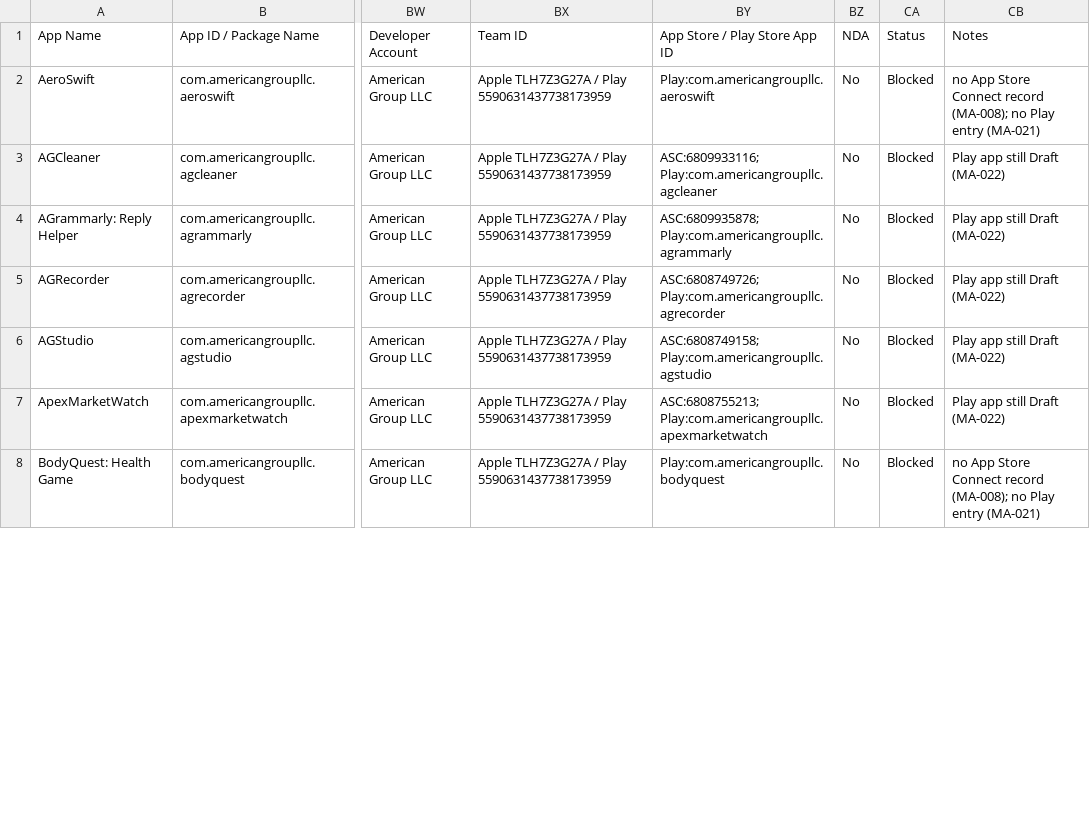
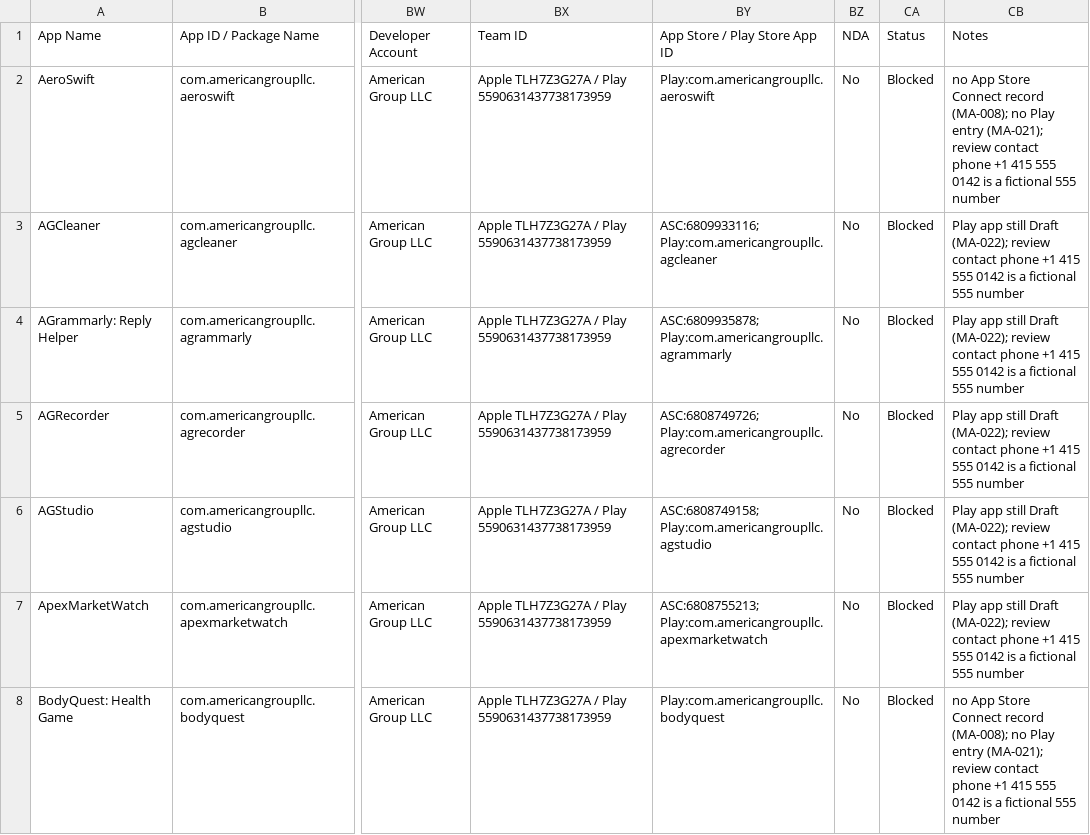
Before and after one commit to AmericanGroupLLC/agl-manifest, a CSV file: docs/store-master.csv, drawn as a sheet; only a part is shown, gaps mark what is left out; the diff covers the shown part only; the diff names each change by its address in the sheet, - before the commit and + after, or states it on an @@ line.

Commit message:
Flag the fictional review contact number
All 43 apps carry +1 415 555 0142 as the App Review contact. 555-01xx is the
reserved fictional range, so nobody answers it. App Review calls that number
when a submission stalls, and an unreachable one costs a full review cycle.
Every app is now flagged until a real number replaces it in
store/defaults.json.

```diff
--- a/docs/store-master.csv
+++ b/docs/store-master.csv
-CB2: …Play entry (MA-021)
+CB2: …Play entry (MA-021); review contact phone +1 415 555 0142 is a fictional 555 number
-CB3:CB7: …still Draft (MA-022)
+CB3:CB7: …still Draft (MA-022); review contact phone +1 415 555 0142 is a fictional 555 number
-CB8: …Play entry (MA-021)
+CB8: …Play entry (MA-021); review contact phone +1 415 555 0142 is a fictional 555 number
```
Also changed, not shown: 40 edited cells elsewhere in this file, 1 other file.
